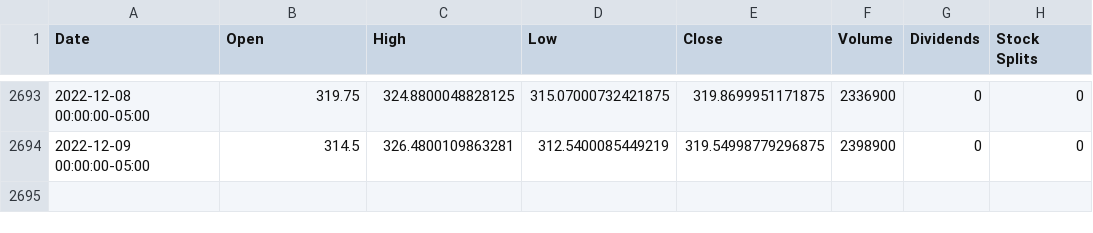
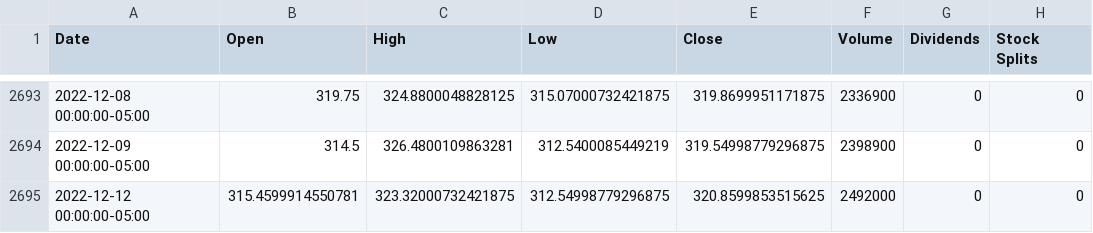
Before and after one commit to FernandoEE/EECS6893_Daily_Financial_Aid, a CSV file: Financial_Data/enph_stock_history.csv, drawn as a sheet; only a part is shown, gaps mark what is left out.

```diff
--- a/Financial_Data/enph_stock_history.csv
+++ b/Financial_Data/enph_stock_history.csv
@@ -2694 +2694,2 @@ Date,Open,High,Low,Close,Volume,Dividends,Stock Splits
 2022-12-09 00:00:00-05:00,314.5,326.4800109863281,312.5400085449219,319.54998779296875,2398900,0,0
+2022-12-12 00:00:00-05:00,315.4599914550781,323.32000732421875,312.54998779296875,320.8599853515625,2492000,0,0
```
Also changed, not shown: Financial_Data/four_stock_history.csv, Financial_Data/stock_mae_history.csv, 25 other files.
